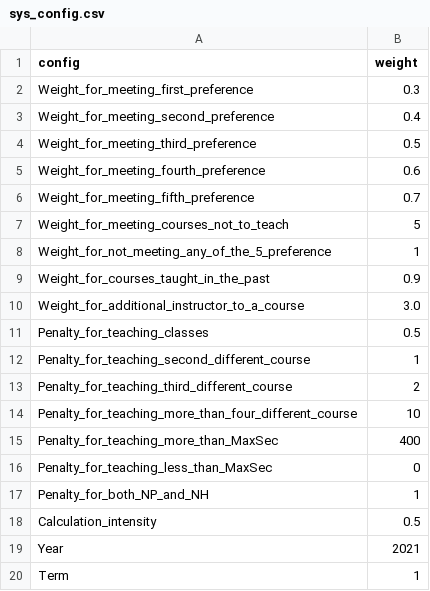
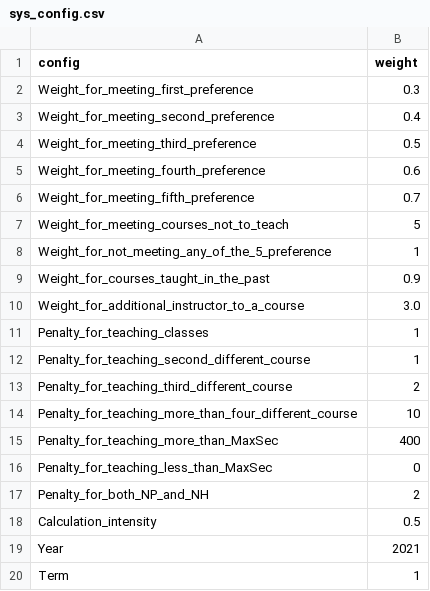
Before and after one commit to IanWE/CourseAllocation, a CSV file: app/static/uploads/sys_config.csv, drawn as a sheet.

```diff
--- a/app/static/uploads/sys_config.csv
+++ b/app/static/uploads/sys_config.csv
@@ -10,3 +10,3 @@ Weight_for_courses_taught_in_the_past,0.9
 Weight_for_additional_instructor_to_a_course,3.0
-Penalty_for_teaching_classes,0.5
+Penalty_for_teaching_classes,1
 Penalty_for_teaching_second_different_course,1
@@ -16,3 +16,3 @@ Penalty_for_teaching_more_than_MaxSec,400
 Penalty_for_teaching_less_than_MaxSec,0
-Penalty_for_both_NP_and_NH,1
+Penalty_for_both_NP_and_NH,2
 Calculation_intensity,0.5
```
Also changed, not shown: app/static/uploads/course.csv, 3 other files.
